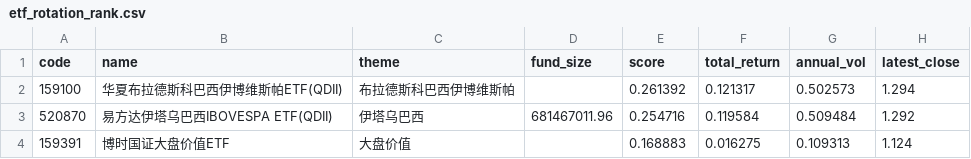
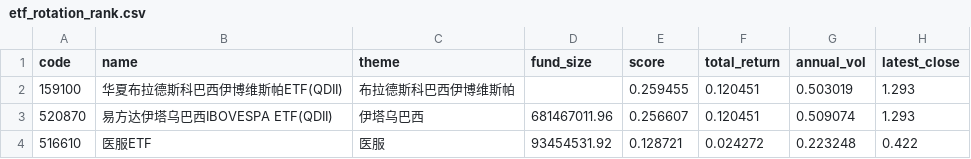
Before and after one commit to zihengniu9/etf-rotation-desk, a CSV file: outputs/etf_rotation_rank.csv, drawn as a sheet.

Commit message:
Update dashboard data 2026-10-23 (intraday)

```diff
--- a/outputs/etf_rotation_rank.csv
+++ b/outputs/etf_rotation_rank.csv
@@ -1,4 +1,4 @@
 code,name,theme,fund_size,score,total_return,annual_vol,latest_close
-159100,华夏布拉德斯科巴西伊博维斯帕ETF(QDII),布拉德斯科巴西伊博维斯帕,,0.261392,0.121317,0.502573,1.294
-520870,易方达伊塔乌巴西IBOVESPA ETF(QDII),伊塔乌巴西,681467011.96,0.254716,0.119584,0.509484,1.292
-159391,博时国证大盘价值ETF,大盘价值,,0.168883,0.016275,0.109313,1.124
+159100,华夏布拉德斯科巴西伊博维斯帕ETF(QDII),布拉德斯科巴西伊博维斯帕,,0.259455,0.120451,0.503019,1.293
+520870,易方达伊塔乌巴西IBOVESPA ETF(QDII),伊塔乌巴西,681467011.96,0.256607,0.120451,0.509074,1.293
+516610,医服ETF,医服,93454531.92,0.128721,0.024272,0.223248,0.422
```
Also changed, not shown: outputs/etf_backtest_curve.csv, outputs/etf_backtest_positions.csv, 14 other files.
